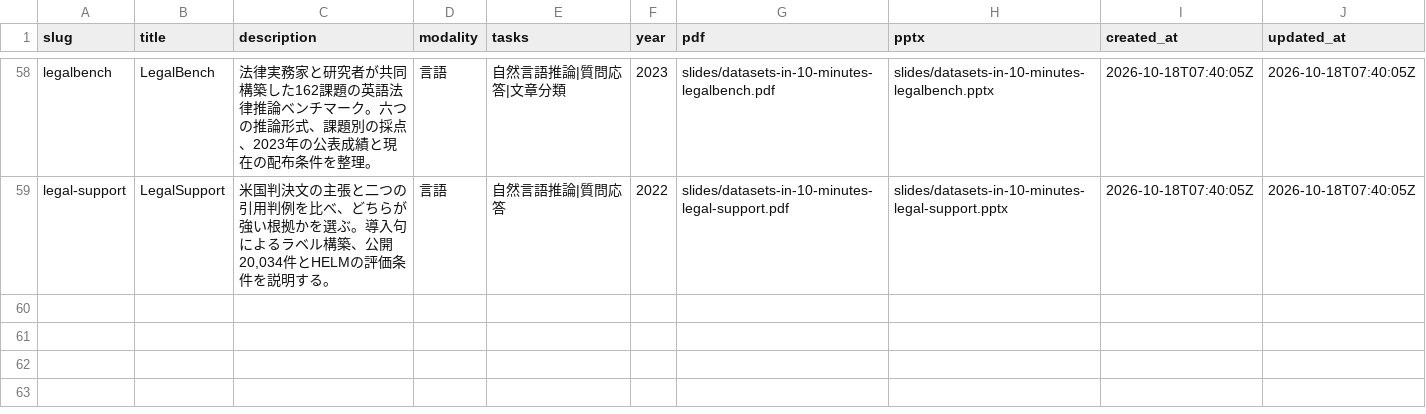
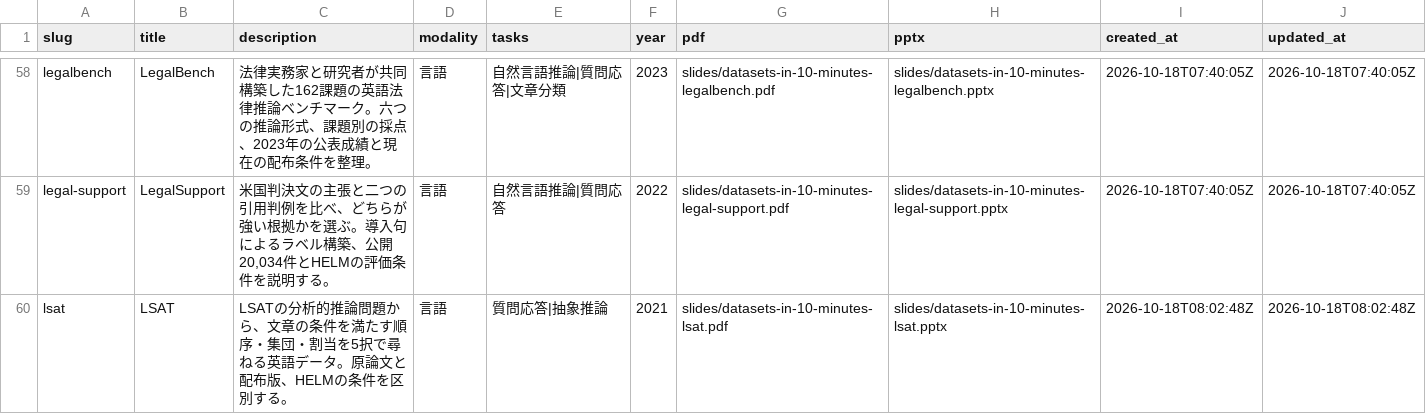
Before and after one commit to sasakiy84/datasets-in-10-minutes, a CSV file: site/datasets.csv, drawn as a sheet; only a part is shown, gaps mark what is left out.

Commit message:
Add LSAT slides with independently solved examples and reproduced HELM scores

```diff
--- a/site/datasets.csv
+++ b/site/datasets.csv
@@ -59 +59,2 @@ legalbench,LegalBench,法律実務家と研究者が共同構築した162課題
 legal-support,LegalSupport,"米国判決文の主張と二つの引用判例を比べ、どちらが強い根拠かを選ぶ。導入句によるラベル構築、公開20,034件とHELMの評価条件を説明する。",言語,自然言語推論|質問応答,2022,slides/datasets-in-10-minutes-legal-support.pdf,slides/datasets-in-10-minutes-legal-support.pptx,2026-10-18T07:40:05Z,2026-10-18T07:40:05Z
+lsat,LSAT,LSATの分析的推論問題から、文章の条件を満たす順序・集団・割当を5択で尋ねる英語データ。原論文と配布版、HELMの条件を区別する。,言語,質問応答|抽象推論,2021,slides/datasets-in-10-minutes-lsat.pdf,slides/datasets-in-10-minutes-lsat.pptx,2026-10-18T08:02:48Z,2026-10-18T08:02:48Z
```
Also changed, not shown: 21 other files.
